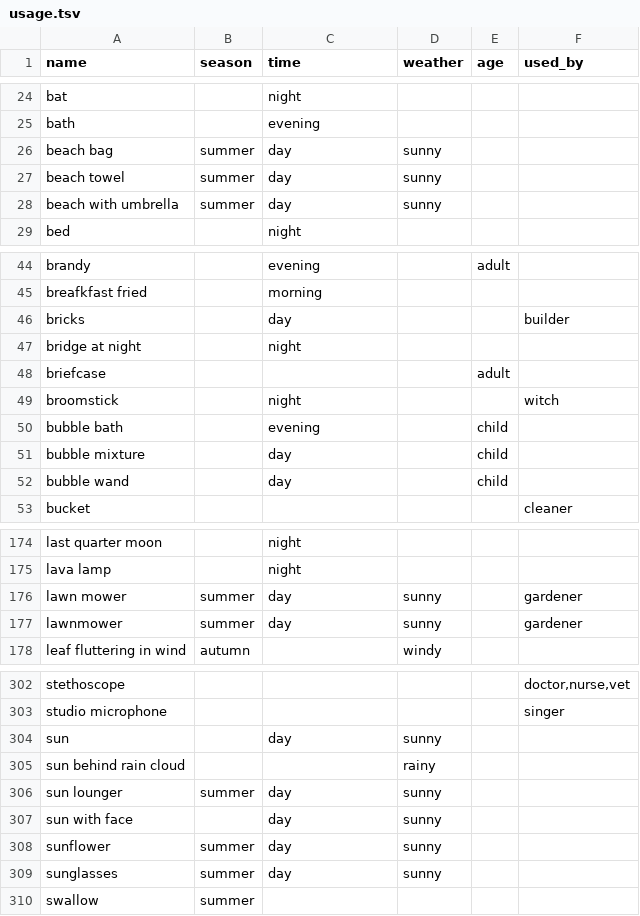
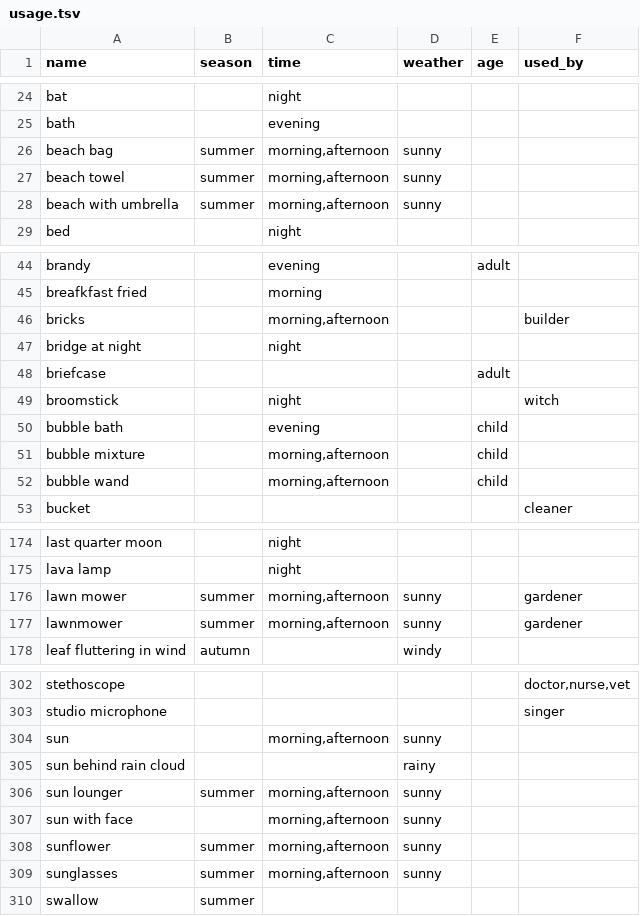
Before and after one commit to ml-circuits-research/sop-knowledge-worlds, a TSV file: sources/hand-core/usage.tsv, drawn as a sheet; only a part is shown, gaps mark what is left out; the diff covers the shown part only.

```diff
--- a/sources/hand-core/usage.tsv
+++ b/sources/hand-core/usage.tsv
@@ -25,5 +25,5 @@ bat		night
 bath		evening			
-beach bag	summer	day	sunny		
-beach towel	summer	day	sunny		
-beach with umbrella	summer	day	sunny		
+beach bag	summer	morning,afternoon	sunny		
+beach towel	summer	morning,afternoon	sunny		
+beach with umbrella	summer	morning,afternoon	sunny		
 bed		night			
@@ -45,3 +45,3 @@ brandy		evening		adult
 breafkfast fried		morning			
-bricks		day			builder
+bricks		morning,afternoon			builder
 bridge at night		night			
@@ -50,4 +50,4 @@ broomstick		night			witch
 bubble bath		evening		child	
-bubble mixture		day		child	
-bubble wand		day		child	
+bubble mixture		morning,afternoon		child	
+bubble wand		morning,afternoon		child	
 bucket					cleaner
@@ -175,4 +175,4 @@ last quarter moon		night
 lava lamp		night			
-lawn mower	summer	day	sunny		gardener
-lawnmower	summer	day	sunny		gardener
+lawn mower	summer	morning,afternoon	sunny		gardener
+lawnmower	summer	morning,afternoon	sunny		gardener
 leaf fluttering in wind	autumn		windy		
@@ -303,8 +303,8 @@ stethoscope					doctor,nurse,vet
 studio microphone					singer
-sun		day	sunny		
+sun		morning,afternoon	sunny		
 sun behind rain cloud			rainy		
-sun lounger	summer	day	sunny		
-sun with face		day	sunny		
-sunflower	summer	day	sunny		
-sunglasses	summer	day	sunny		
+sun lounger	summer	morning,afternoon	sunny		
+sun with face		morning,afternoon	sunny		
+sunflower	summer	morning,afternoon	sunny		
+sunglasses	summer	morning,afternoon	sunny		
 swallow	summer				
```
Also changed, not shown: 23 edited cells elsewhere in this file, 14 other files.
